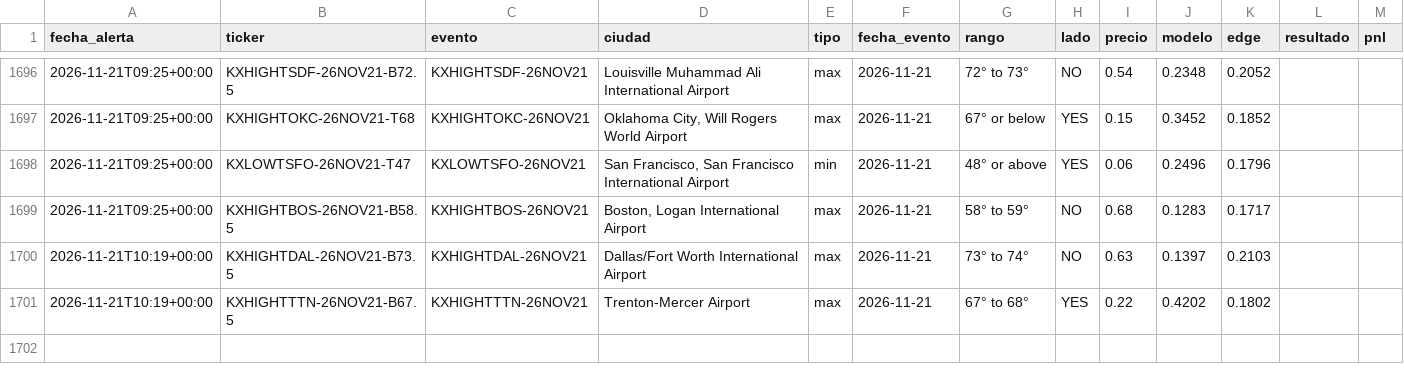
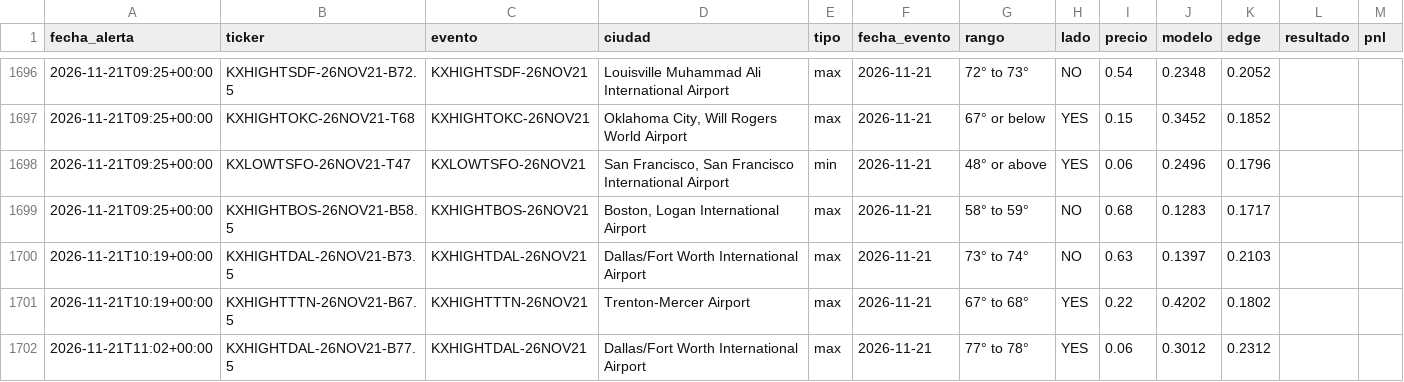
Before and after one commit to juanpablowallstreet-tech/climateradar, a CSV file: estado/alertas.csv, drawn as a sheet; only a part is shown, gaps mark what is left out.

Commit message:
estado radar

```diff
--- a/estado/alertas.csv
+++ b/estado/alertas.csv
@@ -1701 +1701,2 @@ fecha_alerta,ticker,evento,ciudad,tipo,fecha_evento,rango,lado,precio,modelo,edg
 2026-11-21T10:19+00:00,KXHIGHTTTN-26NOV21-B67.5,KXHIGHTTTN-26NOV21,Trenton-Mercer Airport,max,2026-11-21,67° to 68°,YES,0.22,0.4202,0.1802,,
+2026-11-21T11:02+00:00,KXHIGHTDAL-26NOV21-B77.5,KXHIGHTDAL-26NOV21,Dallas/Fort Worth International Airport,max,2026-11-21,77° to 78°,YES,0.06,0.3012,0.2312,,
```
Also changed, not shown: 1 other file.
